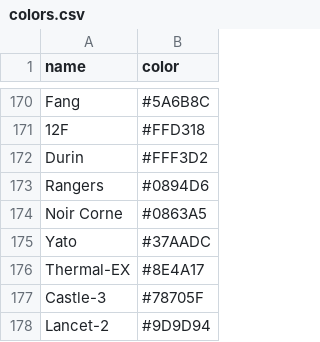
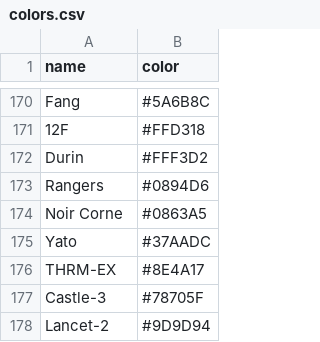
Before and after one commit to Ze1598/arknights-wallpaper-generator, a CSV file: static/data/colors.csv, drawn as a sheet; only a part is shown, gaps mark what is left out.

```diff
--- a/static/data/colors.csv
+++ b/static/data/colors.csv
@@ -175,3 +175,3 @@ Noir Corne,#0863A5
 Yato,#37AADC
-Thermal-EX,#8E4A17
+THRM-EX,#8E4A17
 Castle-3,#78705F
```
Also changed, not shown: static/data/operators_info.csv, 3 other files.
